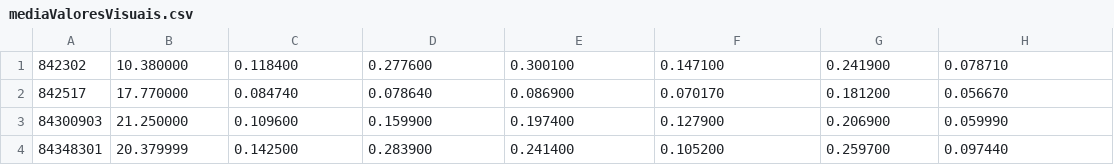
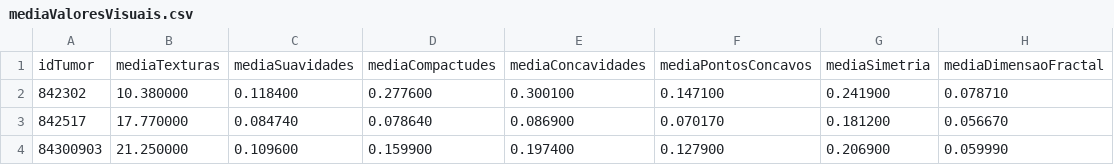
Before and after one commit to matheusrotta7/lab2learn, a CSV file: mediaValoresVisuais.csv, drawn as a sheet; only a part is shown; the shorter side is filled out with more unchanged rows.

Commit message:
Update mediaValoresVisuais.csv

```diff
--- a/mediaValoresVisuais.csv
+++ b/mediaValoresVisuais.csv
@@ -1 +1,2 @@
+idTumor, mediaTexturas, mediaSuavidades, mediaCompactudes, mediaConcavidades, mediaPontosConcavos, mediaSimetria, mediaDimensaoFractal
 842302,10.380000,0.118400,0.277600,0.300100,0.147100,0.241900,0.078710
```
